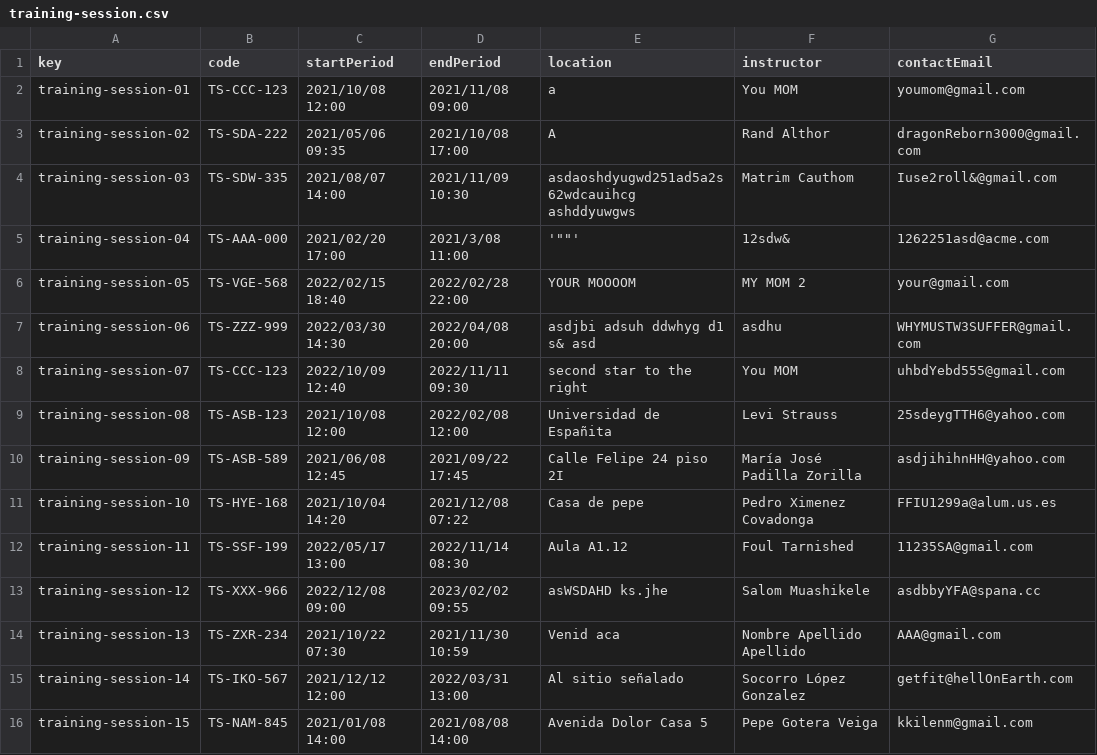
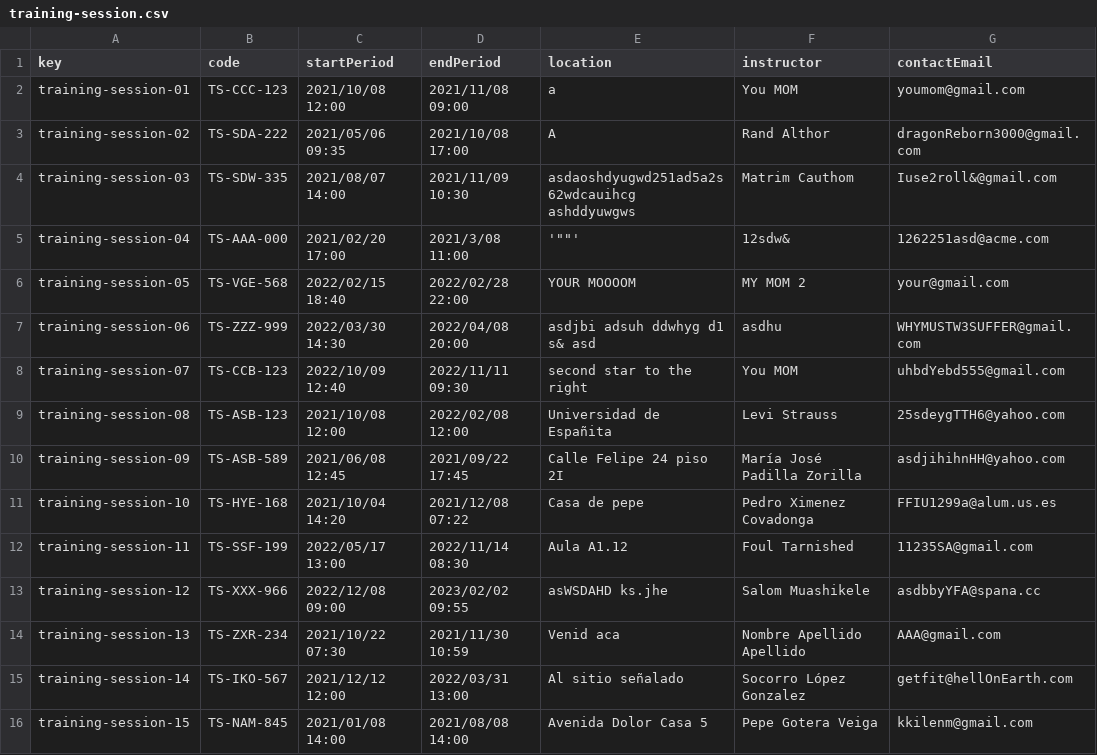
Before and after one commit to lucantdel/Acme-SF, a CSV file: src/main/webapp/WEB-INF/resources/sample-data/training-session.csv, drawn as a sheet; only a part is shown; the diff names each change by its address in the sheet, - before the commit and + after, or states it on an @@ line.

Commit message:
fix: small fixes to samples

```diff
--- a/src/main/webapp/WEB-INF/resources/sample-data/training-session.csv
+++ b/src/main/webapp/WEB-INF/resources/sample-data/training-session.csv
-B8 (code): TS-CCC-123
+B8 (code): TS-CCB-123
```
Also changed, not shown: src/main/webapp/WEB-INF/resources/sample-data/training-module.csv.
